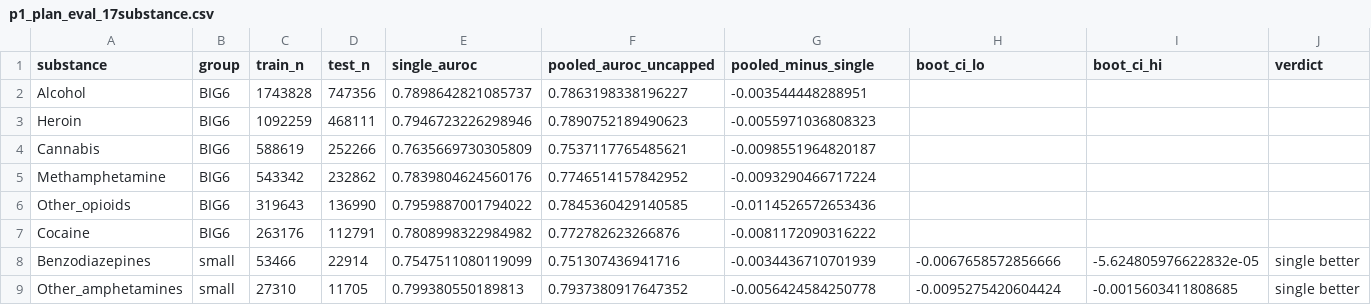
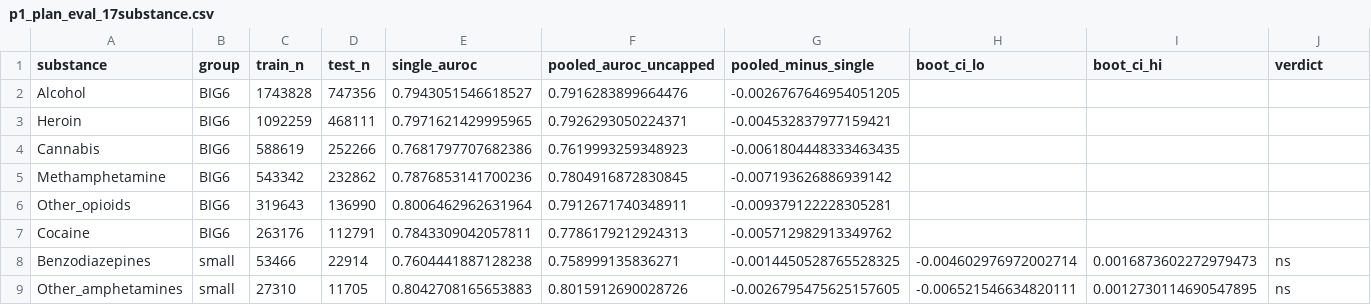
Before and after one commit to rayraycui/SUD-Dropout-Prediction, a CSV file: data/p1_plan_eval_17substance.csv, drawn as a sheet; only a part is shown; the diff covers the shown part only.

```diff
--- a/data/p1_plan_eval_17substance.csv
+++ b/data/p1_plan_eval_17substance.csv
@@ -1,9 +1,9 @@
 substance,group,train_n,test_n,single_auroc,pooled_auroc_uncapped,pooled_minus_single,boot_ci_lo,boot_ci_hi,verdict
-Alcohol,BIG6,1743828,747356,0.7898642821085737,0.7863198338196227,-0.003544448288951,,,
-Heroin,BIG6,1092259,468111,0.7946723226298946,0.7890752189490623,-0.0055971036808323,,,
-Cannabis,BIG6,588619,252266,0.7635669730305809,0.7537117765485621,-0.0098551964820187,,,
-Methamphetamine,BIG6,543342,232862,0.7839804624560176,0.7746514157842952,-0.0093290466717224,,,
-Other_opioids,BIG6,319643,136990,0.7959887001794022,0.7845360429140585,-0.0114526572653436,,,
-Cocaine,BIG6,263176,112791,0.7808998322984982,0.772782623266876,-0.0081172090316222,,,
-Benzodiazepines,small,53466,22914,0.7547511080119099,0.751307436941716,-0.0034436710701939,-0.0067658572856666,-5.624805976622832e-05,single better
-Other_amphetamines,small,27310,11705,0.799380550189813,0.7937380917647352,-0.0056424584250778,-0.0095275420604424,-0.0015603411808685,single better
+Alcohol,BIG6,1743828,747356,0.7943051546618527,0.7916283899664476,-0.0026767646954051205,,,
+Heroin,BIG6,1092259,468111,0.7971621429995965,0.7926293050224371,-0.004532837977159421,,,
+Cannabis,BIG6,588619,252266,0.7681797707682386,0.7619993259348923,-0.0061804448333463435,,,
+Methamphetamine,BIG6,543342,232862,0.7876853141700236,0.7804916872830845,-0.007193626886939142,,,
+Other_opioids,BIG6,319643,136990,0.8006462962631964,0.7912671740348911,-0.009379122228305281,,,
+Cocaine,BIG6,263176,112791,0.7843309042057811,0.7786179212924313,-0.005712982913349762,,,
+Benzodiazepines,small,53466,22914,0.7604441887128238,0.758999135836271,-0.0014450528765528325,-0.004602976972002714,0.0016873602272979473,ns
+Other_amphetamines,small,27310,11705,0.8042708165653883,0.8015912690028726,-0.0026795475625157605,-0.006521546634820111,0.0012730114690547895,ns
```
Also changed, not shown: 48 edited cells elsewhere in this file, data/p1_categorical_sensitivity.csv, data/p1_categorical_verdicts.csv, 10 other files.
